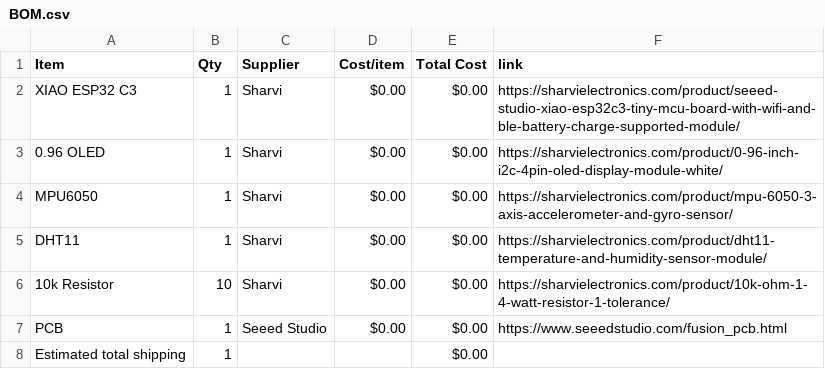
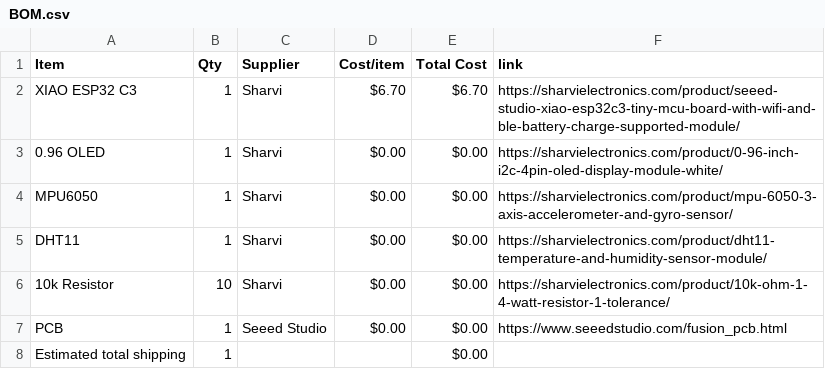
Before and after one commit to aagu8162/Starpet-project, a CSV file: BOM.csv, drawn as a sheet.

Commit message:
Sync Starpet from Half Life

```diff
--- a/BOM.csv
+++ b/BOM.csv
@@ -1,3 +1,3 @@
 Item,Qty,Supplier,Cost/item,Total Cost,link
-XIAO ESP32 C3,1,Sharvi,$0.00,$0.00,https://sharvielectronics.com/product/seeed-studio-xiao-esp32c3-tiny-mcu-board-with-wifi-and-ble-battery-charge-supported-module/
+XIAO ESP32 C3,1,Sharvi,$6.70,$6.70,https://sharvielectronics.com/product/seeed-studio-xiao-esp32c3-tiny-mcu-board-with-wifi-and-ble-battery-charge-supported-module/
 0.96 OLED,1,Sharvi,$0.00,$0.00,https://sharvielectronics.com/product/0-96-inch-i2c-4pin-oled-display-module-white/
```
